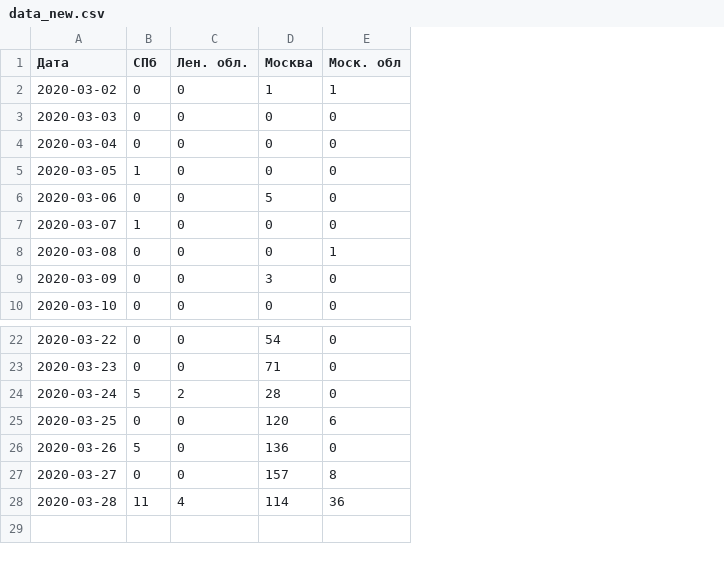
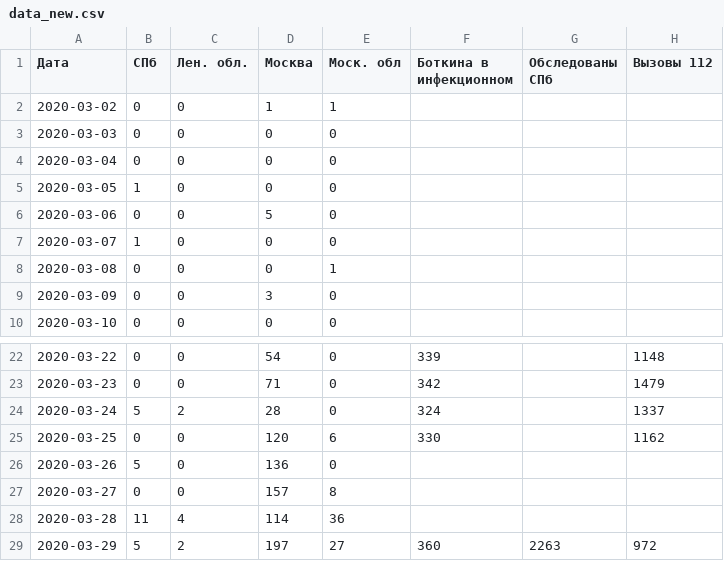
Before and after one commit to smeyashka/corona, a CSV file: data_new.csv, drawn as a sheet; only a part is shown, gaps mark what is left out; the diff names each change by its address in the sheet, - before the commit and + after, or states it on an @@ line.

```diff
--- a/data_new.csv
+++ b/data_new.csv
+column F (Боткина в инфекционном), rows 22-25: 339 | 342 | 324 | 330
+column G (Обследованы СПб), empty
+column H (Вызовы 112), rows 22-25: 1148 | 1479 | 1337 | 1162
+row 29: 2020-03-29 | 5 | 2 | 197 | 27 | 360 | 2263 | 972
```
Also changed, not shown: data_country.csv, data_total.csv, 4 other files.
